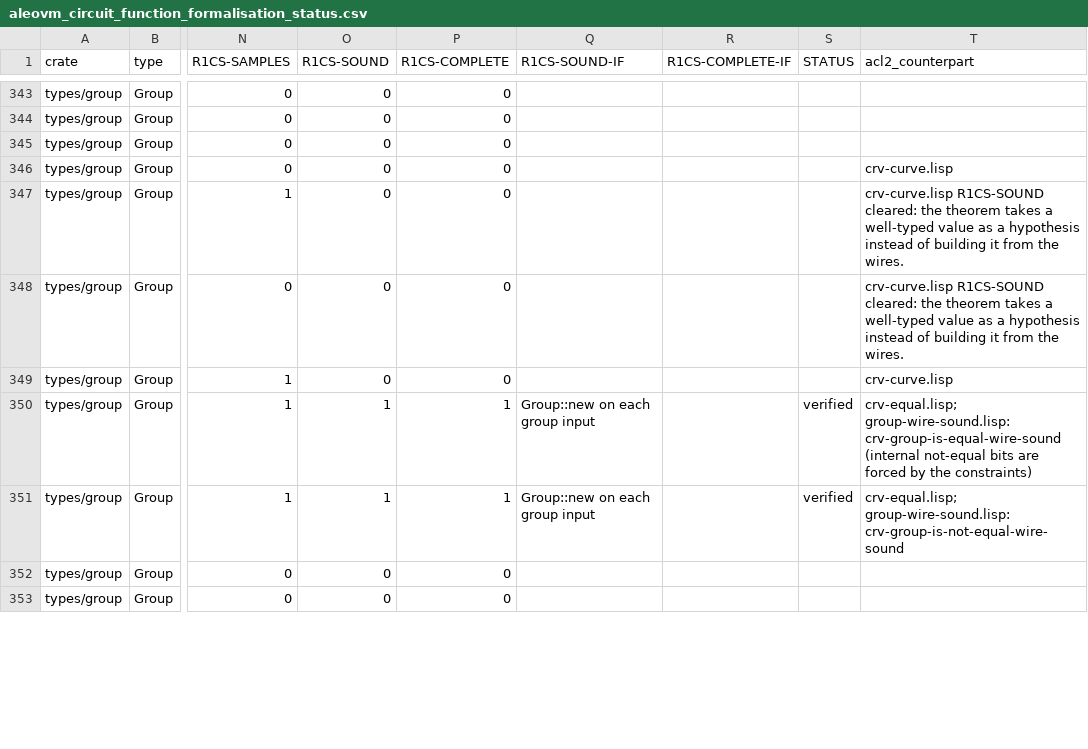
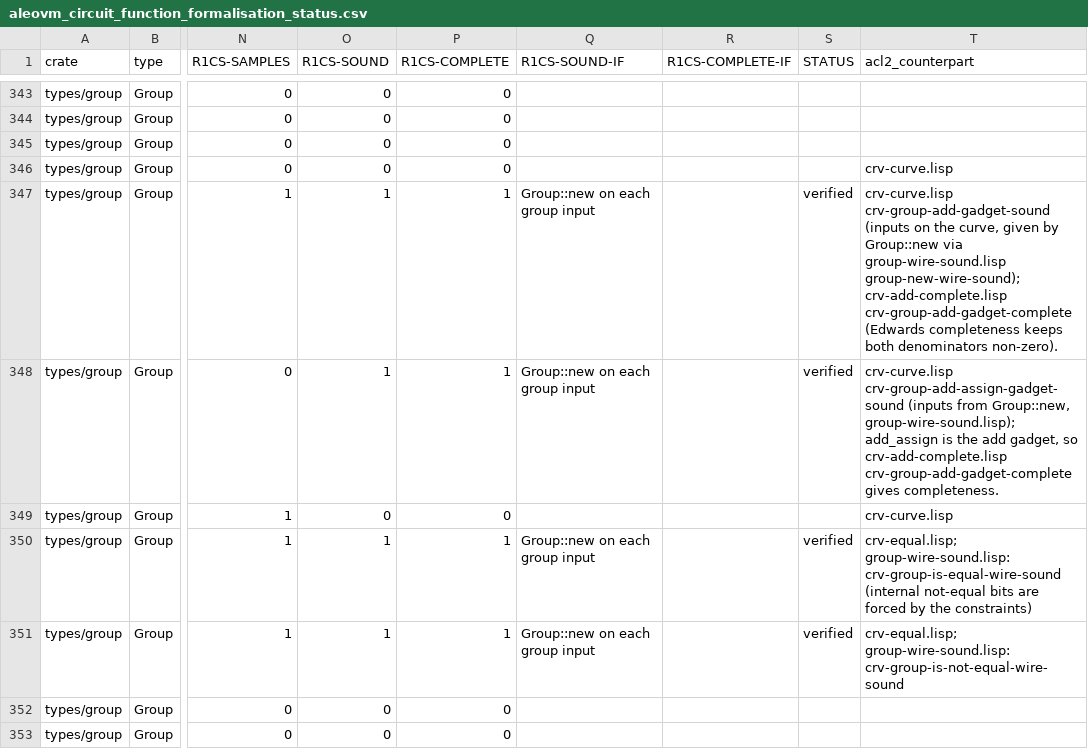
Before and after one commit to vicsn/acl2, a CSV file: aleovm_circuit_function_formalisation_status.csv, drawn as a sheet; only a part is shown, gaps mark what is left out; the diff names each change by its address in the sheet, - before the commit and + after, or states it on an @@ line.

```diff
--- a/aleovm_circuit_function_formalisation_status.csv
+++ b/aleovm_circuit_function_formalisation_status.csv
-O347:O348 (R1CS-SOUND): 0
+O347:O348 (R1CS-SOUND): 1
-P347:P348 (R1CS-COMPLETE): 0
+P347:P348 (R1CS-COMPLETE): 1
-Q347:Q348 (R1CS-SOUND-IF): (empty)
+Q347:Q348 (R1CS-SOUND-IF): Group::new on each group input
-S347:S348 (STATUS): (empty)
+S347:S348 (STATUS): verified
-T347 (acl2_counterpart): crv-curve.lisp R1CS-SOUND cleared: the theorem takes a well-typed value as a hypothesis instead of building it from the wires.
+T347 (acl2_counterpart): crv-curve.lisp crv-group-add-gadget-sound (inputs on the curve, given by Group::new via group-wire-sound.lisp group-new-wire-sound); crv-add-complete.lisp crv-group-add-gadget-complete (Edwards completeness keeps both denominators non-zero).
-T348 (acl2_counterpart): crv-curve.lisp R1CS-SOUND cleared: the theorem takes a well-typed value as a hypothesis instead of building it from the wires.
+T348 (acl2_counterpart): crv-curve.lisp crv-group-add-assign-gadget-sound (inputs from Group::new, group-wire-sound.lisp); add_assign is the add gadget, so crv-add-complete.lisp crv-group-add-gadget-complete gives completeness.
```
Also changed, not shown: aleovm_circuit_function_circspec_map.tsv, 3 other files.
